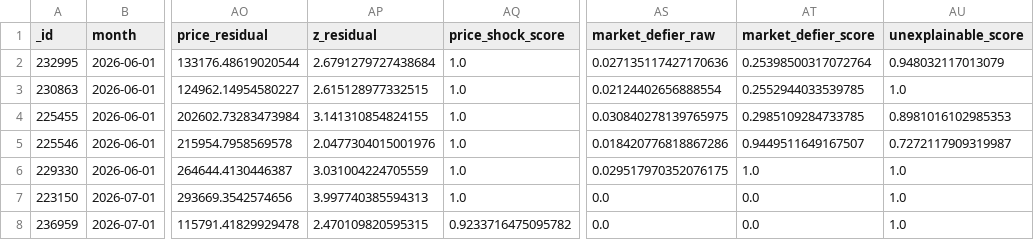
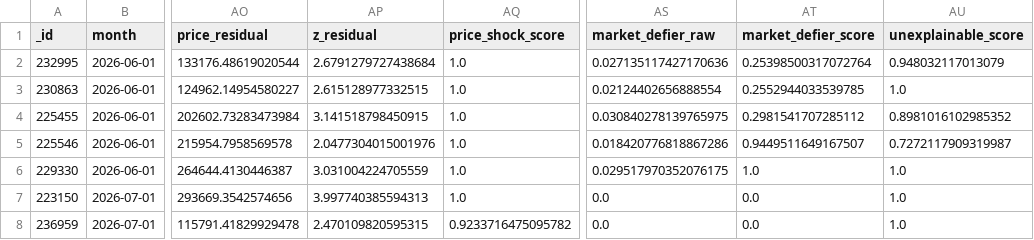
Before and after one commit to wongpeiting/alamak-flats, a CSV file: wtf_flats.csv, drawn as a sheet; only a part is shown, gaps mark what is left out; the diff names each change by its address in the sheet, - before the commit and + after, or states it on an @@ line.

```diff
--- a/wtf_flats.csv
+++ b/wtf_flats.csv
-AP4 (z_residual): 3.141310854824155
+AP4 (z_residual): 3.141518798450915
-AT4 (market_defier_score): 0.2985109284733785
+AT4 (market_defier_score): 0.2981541707285112
-AU4 (unexplainable_score): 0.8981016102985353
+AU4 (unexplainable_score): 0.8981016102985352
```
Also changed, not shown: 1 other file.
